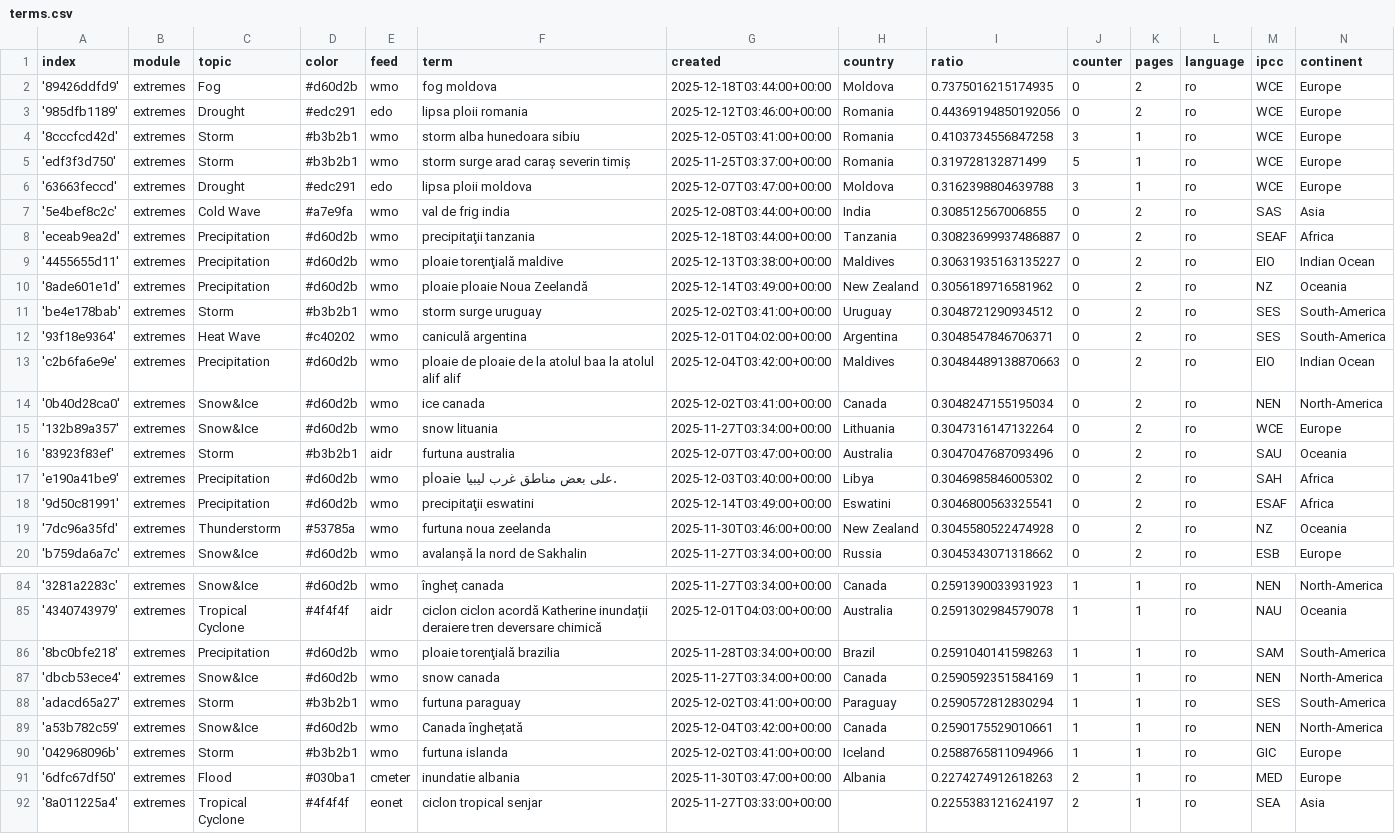
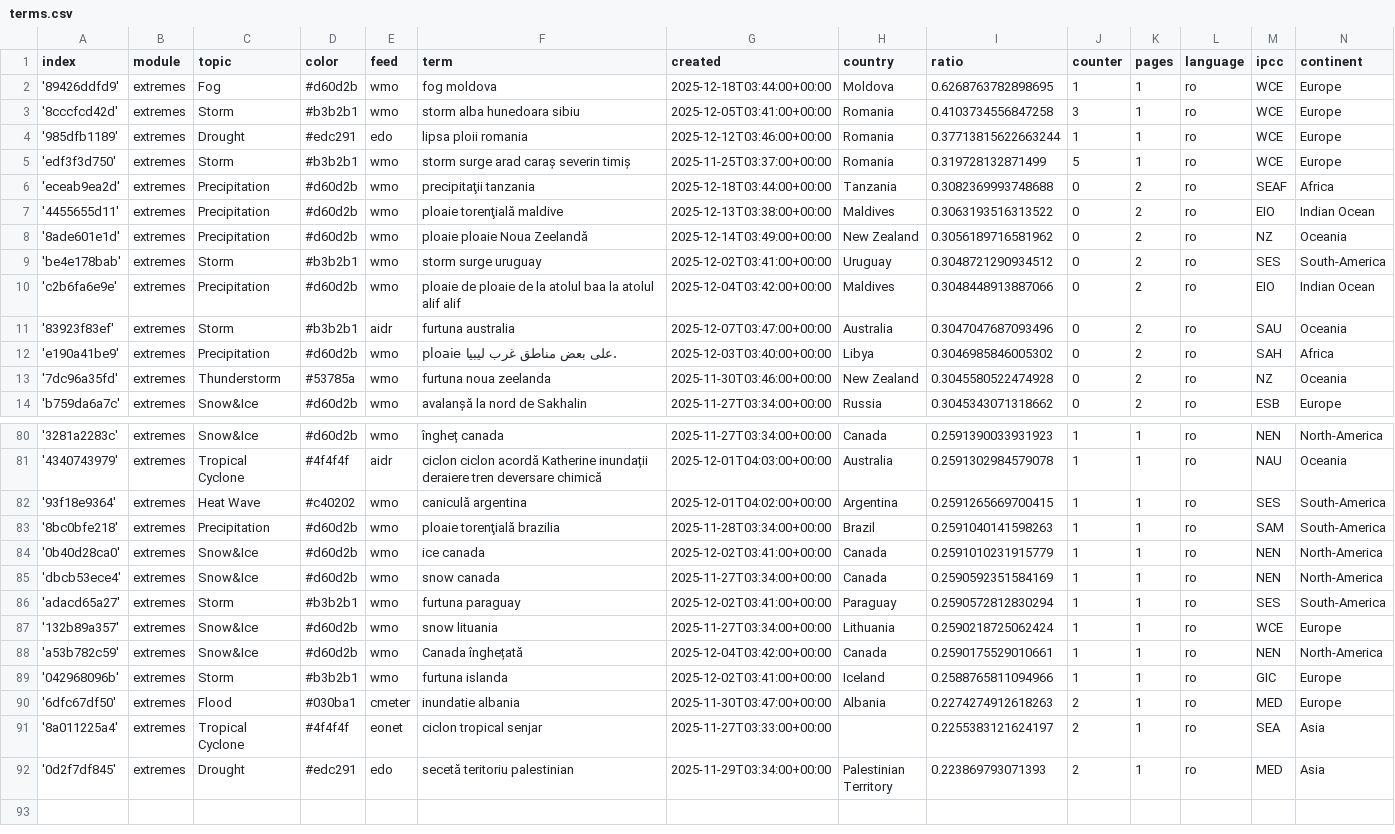
Before and after one commit to TinoH91news/romanianExtremes, a CSV file: terms.csv, drawn as a sheet; only a part is shown, gaps mark what is left out; the shorter side is filled out with more unchanged rows; the diff covers the shown part only.

Commit message:
Commit from GitHub Actions (harvest:0.0)

```diff
--- a/terms.csv
+++ b/terms.csv
@@ -1,19 +1,13 @@
 index,module,topic,color,feed,term,created,country,ratio,counter,pages,language,ipcc,continent
-'89426ddfd9',extremes,Fog,#d60d2b,wmo,fog moldova,2025-12-18T03:44:00+00:00,Moldova,0.7375016215174935,0,2,ro,WCE,Europe
-'985dfb1189',extremes,Drought,#edc291,edo,lipsa ploii romania,2025-12-12T03:46:00+00:00,Romania,0.44369194850192056,0,2,ro,WCE,Europe
+'89426ddfd9',extremes,Fog,#d60d2b,wmo,fog moldova,2025-12-18T03:44:00+00:00,Moldova,0.6268763782898695,1,1,ro,WCE,Europe
 '8cccfcd42d',extremes,Storm,#b3b2b1,wmo,storm alba hunedoara sibiu,2025-12-05T03:41:00+00:00,Romania,0.4103734556847258,3,1,ro,WCE,Europe
+'985dfb1189',extremes,Drought,#edc291,edo,lipsa ploii romania,2025-12-12T03:46:00+00:00,Romania,0.37713815622663244,1,1,ro,WCE,Europe
 'edf3f3d750',extremes,Storm,#b3b2b1,wmo,storm surge arad caraș severin timiș,2025-11-25T03:37:00+00:00,Romania,0.319728132871499,5,1,ro,WCE,Europe
-'63663feccd',extremes,Drought,#edc291,edo,lipsa ploii moldova,2025-12-07T03:47:00+00:00,Moldova,0.3162398804639788,3,1,ro,WCE,Europe
-'5e4bef8c2c',extremes,Cold Wave,#a7e9fa,wmo,val de frig india,2025-12-08T03:44:00+00:00,India,0.308512567006855,0,2,ro,SAS,Asia
-'eceab9ea2d',extremes,Precipitation,#d60d2b,wmo,precipitaţii tanzania,2025-12-18T03:44:00+00:00,Tanzania,0.30823699937486887,0,2,ro,SEAF,Africa
-'4455655d11',extremes,Precipitation,#d60d2b,wmo,ploaie torenţială maldive,2025-12-13T03:38:00+00:00,Maldives,0.30631935163135227,0,2,ro,EIO,Indian Ocean
+'eceab9ea2d',extremes,Precipitation,#d60d2b,wmo,precipitaţii tanzania,2025-12-18T03:44:00+00:00,Tanzania,0.3082369993748688,0,2,ro,SEAF,Africa
+'4455655d11',extremes,Precipitation,#d60d2b,wmo,ploaie torenţială maldive,2025-12-13T03:38:00+00:00,Maldives,0.3063193516313522,0,2,ro,EIO,Indian Ocean
 '8ade601e1d',extremes,Precipitation,#d60d2b,wmo,ploaie ploaie Noua Zeelandă,2025-12-14T03:49:00+00:00,New Zealand,0.3056189716581962,0,2,ro,NZ,Oceania
 'be4e178bab',extremes,Storm,#b3b2b1,wmo,storm surge uruguay,2025-12-02T03:41:00+00:00,Uruguay,0.3048721290934512,0,2,ro,SES,South-America
-'93f18e9364',extremes,Heat Wave,#c40202,wmo,caniculă argentina,2025-12-01T04:02:00+00:00,Argentina,0.3048547846706371,0,2,ro,SES,South-America
-'c2b6fa6e9e',extremes,Precipitation,#d60d2b,wmo,ploaie de ploaie de la atolul baa la atolul alif alif,2025-12-04T03:42:00+00:00,Maldives,0.30484489138870663,0,2,ro,EIO,Indian Ocean
-'0b40d28ca0',extremes,Snow&Ice,#d60d2b,wmo,ice canada,2025-12-02T03:41:00+00:00,Canada,0.3048247155195034,0,2,ro,NEN,North-America
-'132b89a357',extremes,Snow&Ice,#d60d2b,wmo,snow lituania,2025-11-27T03:34:00+00:00,Lithuania,0.3047316147132264,0,2,ro,WCE,Europe
+'c2b6fa6e9e',extremes,Precipitation,#d60d2b,wmo,ploaie de ploaie de la atolul baa la atolul alif alif,2025-12-04T03:42:00+00:00,Maldives,0.3048448913887066,0,2,ro,EIO,Indian Ocean
 '83923f83ef',extremes,Storm,#b3b2b1,aidr,furtuna australia,2025-12-07T03:47:00+00:00,Australia,0.3047047687093496,0,2,ro,SAU,Oceania
 'e190a41be9',extremes,Precipitation,#d60d2b,wmo,ploaie على بعض مناطق غرب ليبيا.,2025-12-03T03:40:00+00:00,Libya,0.3046985846005302,0,2,ro,SAH,Africa
-'9d50c81991',extremes,Precipitation,#d60d2b,wmo,precipitaţii eswatini,2025-12-14T03:49:00+00:00,Eswatini,0.3046800563325541,0,2,ro,ESAF,Africa
 '7dc96a35fd',extremes,Thunderstorm,#53785a,wmo,furtuna noua zeelanda,2025-11-30T03:46:00+00:00,New Zealand,0.3045580522474928,0,2,ro,NZ,Oceania
@@ -85,5 +81,8 @@ index,module,topic,color,feed,term,created,country,ratio,counter,pages,language,
 '4340743979',extremes,Tropical Cyclone,#4f4f4f,aidr,ciclon ciclon acordă Katherine inundații deraiere tren deversare chimică,2025-12-01T04:03:00+00:00,Australia,0.2591302984579078,1,1,ro,NAU,Oceania
+'93f18e9364',extremes,Heat Wave,#c40202,wmo,caniculă argentina,2025-12-01T04:02:00+00:00,Argentina,0.2591265669700415,1,1,ro,SES,South-America
 '8bc0bfe218',extremes,Precipitation,#d60d2b,wmo,ploaie torenţială brazilia,2025-11-28T03:34:00+00:00,Brazil,0.2591040141598263,1,1,ro,SAM,South-America
+'0b40d28ca0',extremes,Snow&Ice,#d60d2b,wmo,ice canada,2025-12-02T03:41:00+00:00,Canada,0.2591010231915779,1,1,ro,NEN,North-America
 'dbcb53ece4',extremes,Snow&Ice,#d60d2b,wmo,snow canada,2025-11-27T03:34:00+00:00,Canada,0.2590592351584169,1,1,ro,NEN,North-America
 'adacd65a27',extremes,Storm,#b3b2b1,wmo,furtuna paraguay,2025-12-02T03:41:00+00:00,Paraguay,0.2590572812830294,1,1,ro,SES,South-America
+'132b89a357',extremes,Snow&Ice,#d60d2b,wmo,snow lituania,2025-11-27T03:34:00+00:00,Lithuania,0.2590218725062424,1,1,ro,WCE,Europe
 'a53b782c59',extremes,Snow&Ice,#d60d2b,wmo,Canada înghețată,2025-12-04T03:42:00+00:00,Canada,0.2590175529010661,1,1,ro,NEN,North-America
```
Also changed, not shown: 2 added rows and 1 edited cell elsewhere in this file.
